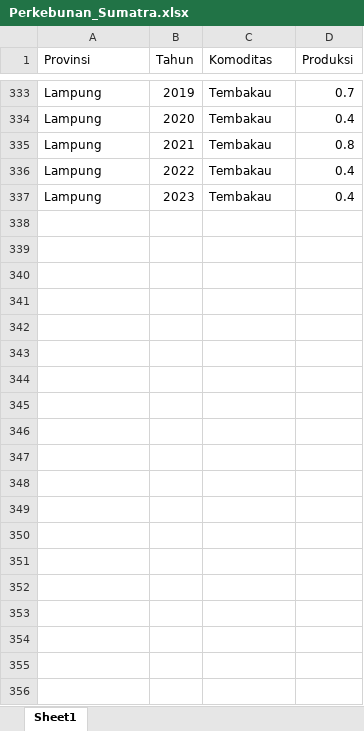
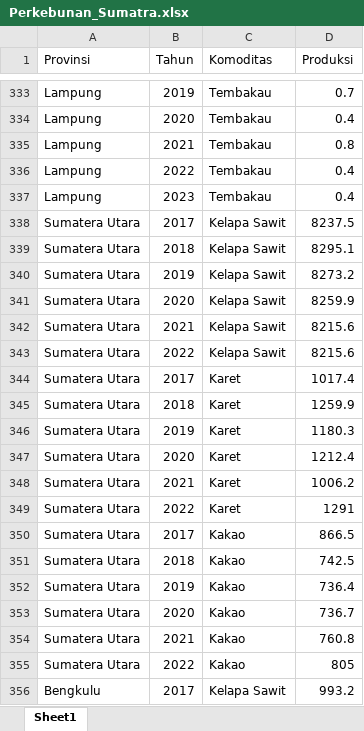
Before and after one commit to Amir-Syaifudin/Dashboard_Sumatra_Agroclimate, an Excel workbook: Perkebunan_Sumatra.xlsx, sheet Sheet1, drawn as a sheet; only a part is shown, gaps mark what is left out; values as stored, in another font and other column widths than the file's, no borders; the diff covers the shown part only; the diff names each change by its address in the sheet, - before the commit and + after, or states it on an @@ line.

Commit message:
Add files via upload

```diff
--- a/Perkebunan_Sumatra.xlsx (sheet Sheet1)
+++ b/Perkebunan_Sumatra.xlsx (sheet Sheet1)
+row 338: Sumatera Utara | 2017 | Kelapa Sawit | 8237.5
+row 339: Sumatera Utara | 2018 | Kelapa Sawit | 8295.1
+row 340: Sumatera Utara | 2019 | Kelapa Sawit | 8273.2
+row 341: Sumatera Utara | 2020 | Kelapa Sawit | 8259.9
+row 342: Sumatera Utara | 2021 | Kelapa Sawit | 8215.6
+row 343: Sumatera Utara | 2022 | Kelapa Sawit | 8215.6
+row 344: Sumatera Utara | 2017 | Karet | 1017.4
+row 345: Sumatera Utara | 2018 | Karet | 1259.9
+row 346: Sumatera Utara | 2019 | Karet | 1180.3
+row 347: Sumatera Utara | 2020 | Karet | 1212.4
+row 348: Sumatera Utara | 2021 | Karet | 1006.2
+row 349: Sumatera Utara | 2022 | Karet | 1291
+row 350: Sumatera Utara | 2017 | Kakao | 866.5
+row 351: Sumatera Utara | 2018 | Kakao | 742.5
+row 352: Sumatera Utara | 2019 | Kakao | 736.4
+row 353: Sumatera Utara | 2020 | Kakao | 736.7
+row 354: Sumatera Utara | 2021 | Kakao | 760.8
+row 355: Sumatera Utara | 2022 | Kakao | 805
+row 356: Bengkulu | 2017 | Kelapa Sawit | 993.2
```
Also changed, not shown: 35 added rows elsewhere in this sheet.
